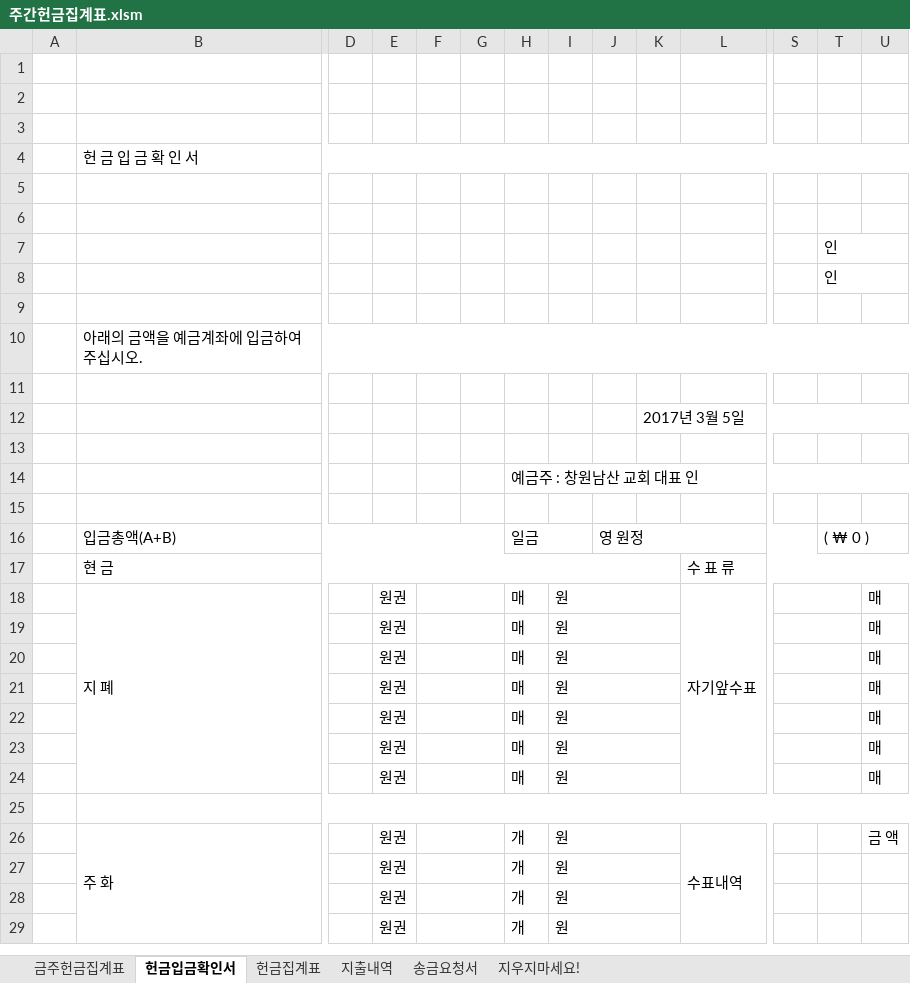
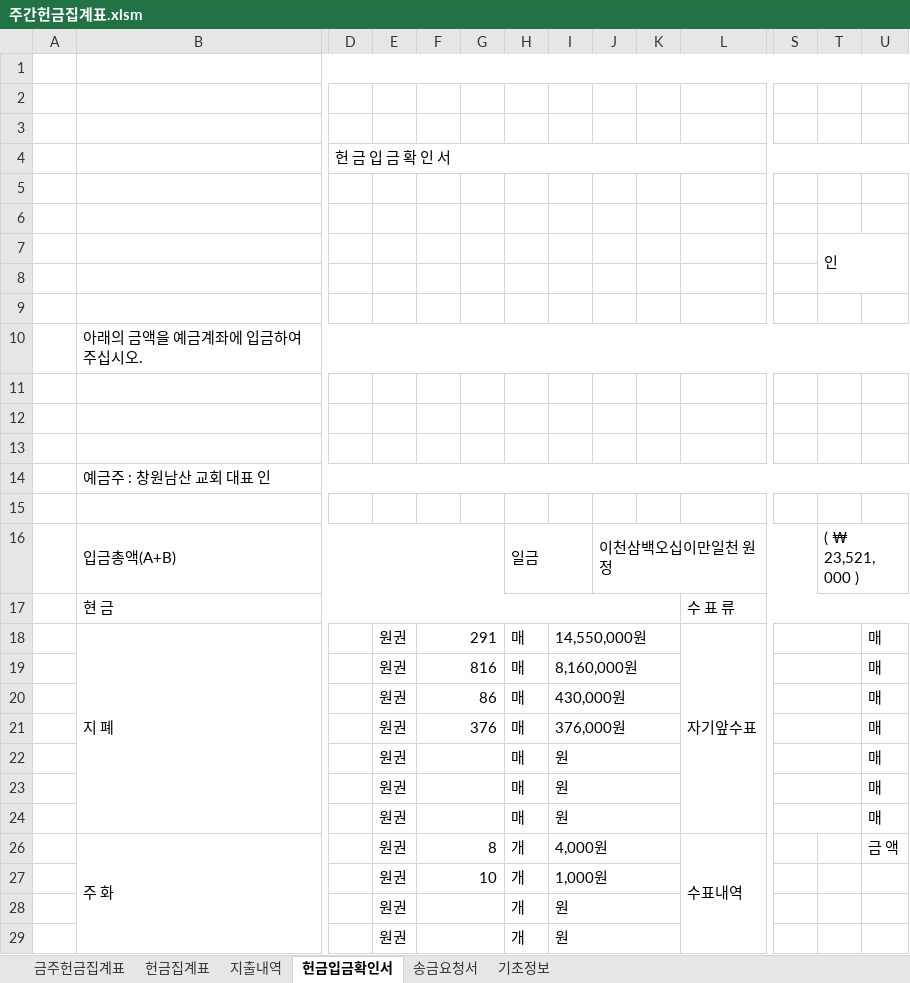
Before and after one commit to Seongho/EXCEL-CHURCH, an Excel workbook: 주간헌금집계표.xlsm, sheet 헌금입금확인서, drawn as a sheet; only a part is shown, gaps mark what is left out; values as stored, in another font and other column widths than the file's, no cell formats; removed rows and columns are numbered as before the commit, all else as after; rows hold the shown columns only; the diff covers the shown part only; the diff names each change by its address in the sheet, - before the commit and + after, or states it on an @@ line.

```diff
--- a/주간헌금집계표.xlsm (sheet 헌금입금확인서)
+++ b/주간헌금집계표.xlsm (sheet 헌금입금확인서)
-sheet tab: 지우지마세요!
+sheet tab: 기초정보
@@ sheet tab order changed: 금주헌금집계표 | 헌금집계표 | 지출내역 | 헌금입금확인서 | 송금요청서 | 기초정보 @@
+B1:W1 merged
-row 4:  | 헌 금 입 금 확 인 서
+row 4:  |  | 헌 금 입 금 확 인 서
-row 7:  |  |  |  |  |  |  |  |  |  |  |  | 인
+row 8: (empty)
-row 12:  |  |  |  |  |  |  |  |  | 2017년 3월 5일
+row 12: (empty)
-row 14:  |  |  |  |  |  | 예금주 : 창원남산 교회 대표 인
+row 14:  | 예금주 : 창원남산 교회 대표 인
-J16: 영 원정
+J16: 이천삼백오십이만일천 원정
-T16: ( ₩ 0 )
+T16: ( ₩ 23,521,000 )
-F18: (empty)
+F18: 291
-I18: 원
+I18: 14,550,000원
-F19: (empty)
+F19: 816
-I19: 원
+I19: 8,160,000원
-F20: (empty)
+F20: 86
-I20: 원
+I20: 430,000원
-F21: (empty)
+F21: 376
-I21: 원
+I21: 376,000원
-row 25: (empty)
-F26: (empty)
+F26: 8
-I26: 원
+I26: 4,000원
-F27: (empty)
+F27: 10
-I27: 원
+I27: 1,000원
```
Also changed, not shown: 2 edited cells elsewhere in this sheet, sheet 헌금집계표, sheet 지출내역, sheet 송금요청서, sheet 금주헌금집계표, sheet 기초정보, cell formats, formulas that keep their value, hidden cells, charts or pictures, 감사헌금.xlsm, 기타헌금.xlsm, 6 other files.
